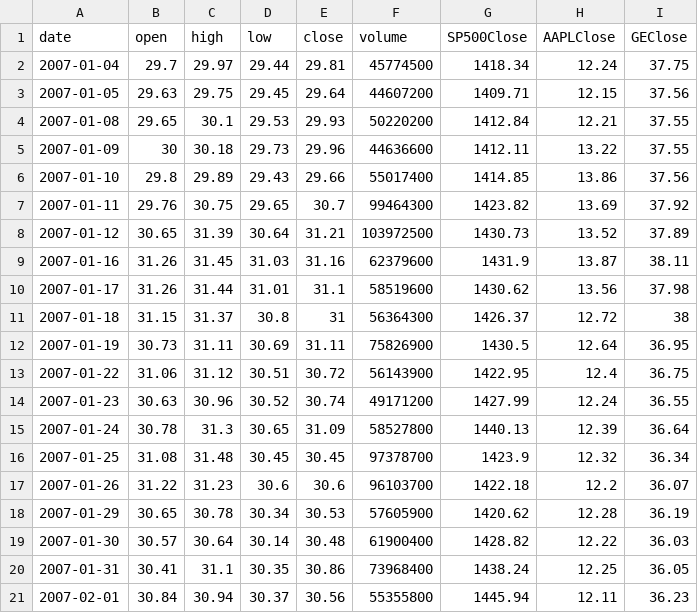
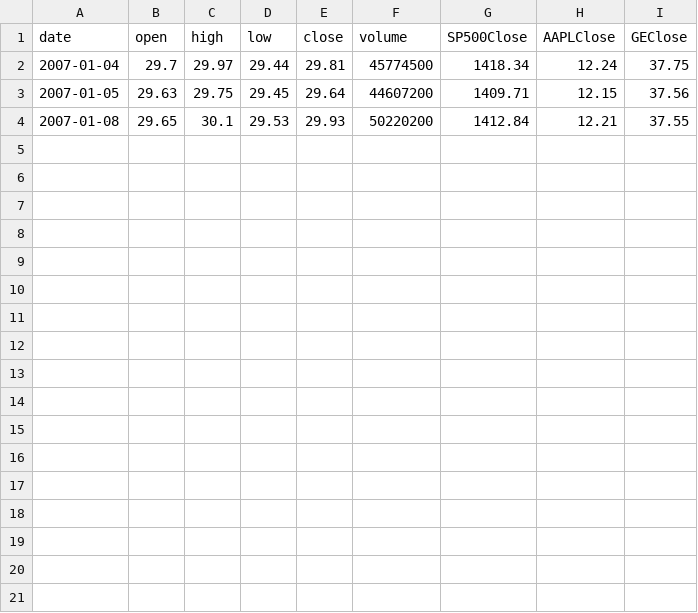
Before and after one commit to stbui/bond, a TSV file: public/bk.tsv, drawn as a sheet; the diff names each change by its address in the sheet, - before the commit and + after, or states it on an @@ line.

```diff
--- a/public/bk.tsv
+++ b/public/bk.tsv
-row 5: 2007-01-09 | 30 | 30.18 | 29.73 | 29.96 | 44636600 | 1412.11 | 13.22 | 37.55
-row 6: 2007-01-10 | 29.8 | 29.89 | 29.43 | 29.66 | 55017400 | 1414.85 | 13.86 | 37.56
-row 7: 2007-01-11 | 29.76 | 30.75 | 29.65 | 30.7 | 99464300 | 1423.82 | 13.69 | 37.92
-row 8: 2007-01-12 | 30.65 | 31.39 | 30.64 | 31.21 | 103972500 | 1430.73 | 13.52 | 37.89
-row 9: 2007-01-16 | 31.26 | 31.45 | 31.03 | 31.16 | 62379600 | 1431.9 | 13.87 | 38.11
-row 10: 2007-01-17 | 31.26 | 31.44 | 31.01 | 31.1 | 58519600 | 1430.62 | 13.56 | 37.98
-row 11: 2007-01-18 | 31.15 | 31.37 | 30.8 | 31 | 56364300 | 1426.37 | 12.72 | 38
-row 12: 2007-01-19 | 30.73 | 31.11 | 30.69 | 31.11 | 75826900 | 1430.5 | 12.64 | 36.95
-row 13: 2007-01-22 | 31.06 | 31.12 | 30.51 | 30.72 | 56143900 | 1422.95 | 12.4 | 36.75
-row 14: 2007-01-23 | 30.63 | 30.96 | 30.52 | 30.74 | 49171200 | 1427.99 | 12.24 | 36.55
-row 15: 2007-01-24 | 30.78 | 31.3 | 30.65 | 31.09 | 58527800 | 1440.13 | 12.39 | 36.64
-row 16: 2007-01-25 | 31.08 | 31.48 | 30.45 | 30.45 | 97378700 | 1423.9 | 12.32 | 36.34
-row 17: 2007-01-26 | 31.22 | 31.23 | 30.6 | 30.6 | 96103700 | 1422.18 | 12.2 | 36.07
-row 18: 2007-01-29 | 30.65 | 30.78 | 30.34 | 30.53 | 57605900 | 1420.62 | 12.28 | 36.19
-row 19: 2007-01-30 | 30.57 | 30.64 | 30.14 | 30.48 | 61900400 | 1428.82 | 12.22 | 36.03
-row 20: 2007-01-31 | 30.41 | 31.1 | 30.35 | 30.86 | 73968400 | 1438.24 | 12.25 | 36.05
-row 21: 2007-02-01 | 30.84 | 30.94 | 30.37 | 30.56 | 55355800 | 1445.94 | 12.11 | 36.23
```
Also changed, not shown: 18 other files.
